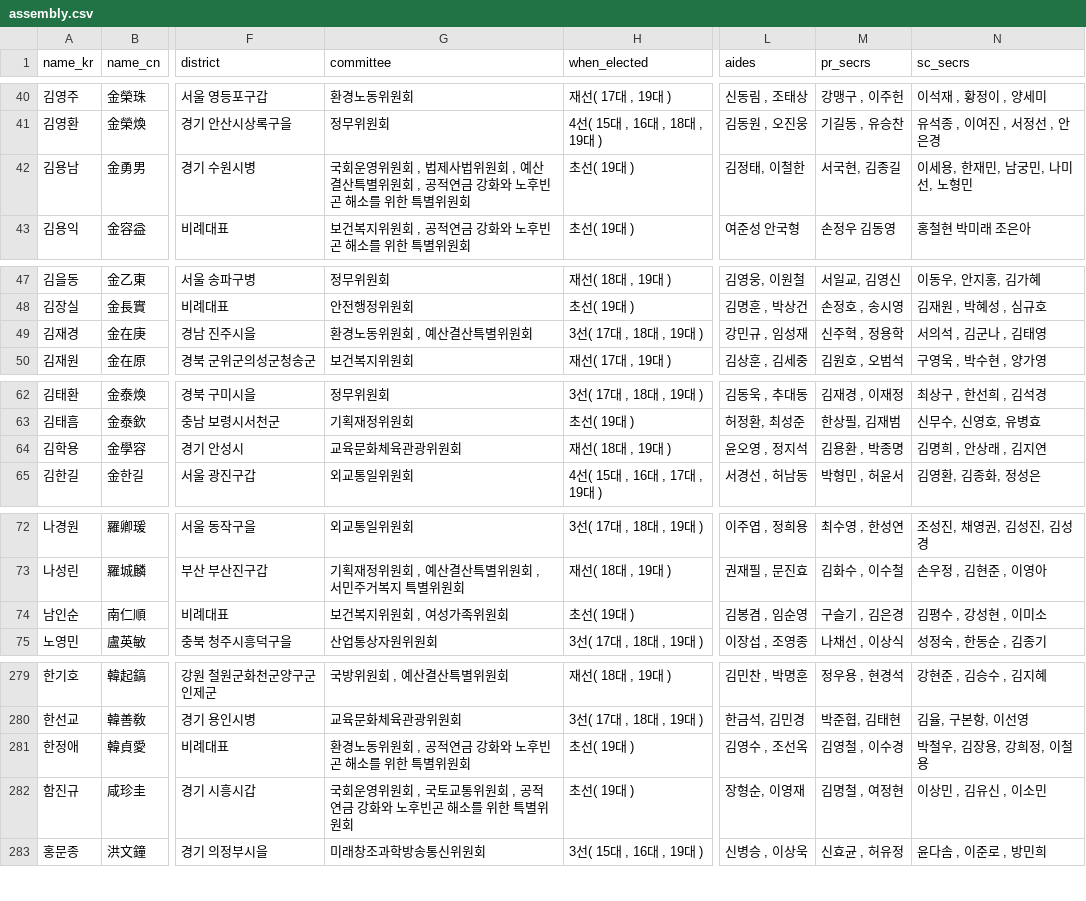
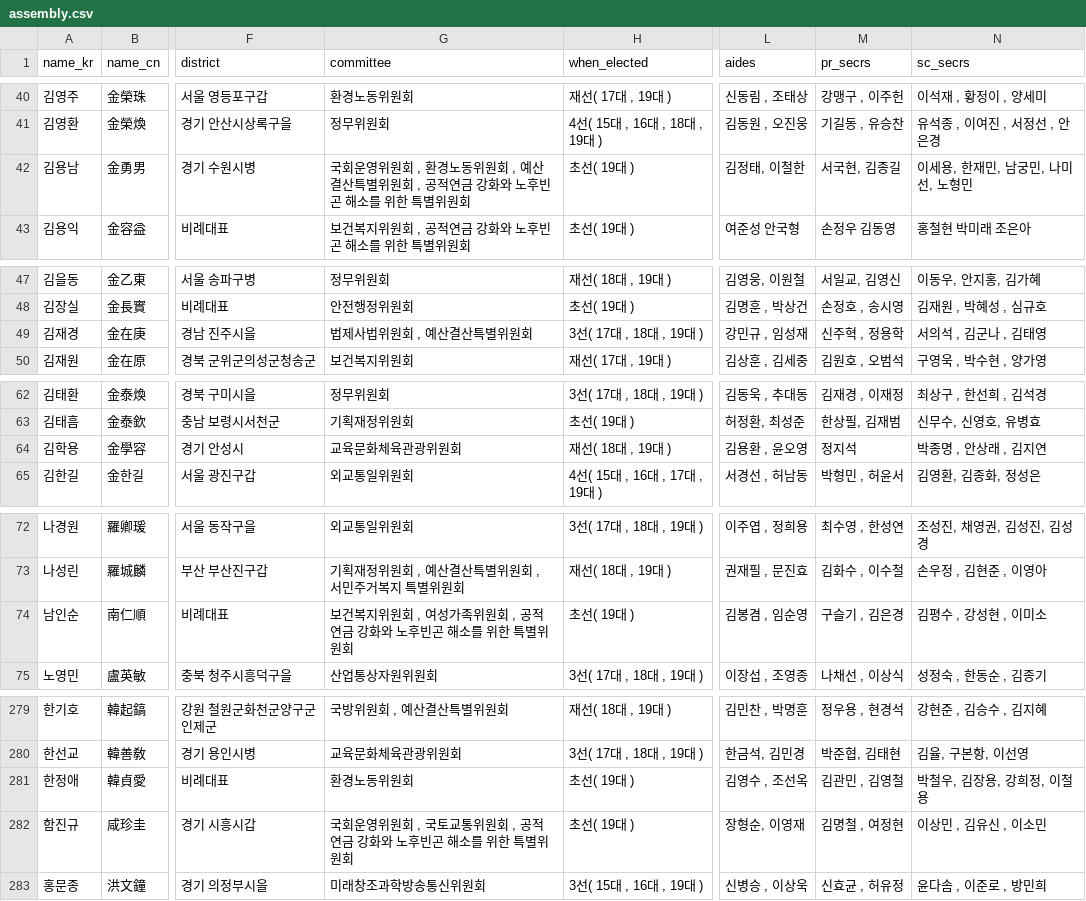
Before and after one commit to teampopong/data-assembly, a CSV file: assembly.csv, drawn as a sheet; only a part is shown, gaps mark what is left out; the diff covers the shown part only; the diff names each change by its address in the sheet, - before the commit and + after, or states it on an @@ line.

```diff
--- a/assembly.csv
+++ b/assembly.csv
-G42 (committee): …원회 , 법제사법위원회…
+G42 (committee): …원회 , 환경노동위원회…
-G49 (committee): 환경노동위원회 , 예산결산특별위원회
+G49 (committee): 법제사법위원회 , 예산결산특별위원회
-L64 (aides): 윤오영 , 정지석
+L64 (aides): 김용환 , 윤오영
-M64 (pr_secrs): 김용환 , 박종명
+M64 (pr_secrs): 정지석
-N64 (sc_secrs): 김명희 , 안상래 , 김지연
+N64 (sc_secrs): 박종명 , 안상래 , 김지연
-G74 (committee): 보건복지위원회 , 여성가족위원회
+G74 (committee): 보건복지위원회 , 여성가족위원회 , 공적연금 강화와 노후빈곤 해소를 위한 특별위원회
-G281 (committee): 환경노동위원회 , 공적연금 강화와 노후빈곤 해소를 위한 특별위원회
+G281 (committee): 환경노동위원회
-M281 (pr_secrs): 김영철 , 이수경
+M281 (pr_secrs): 김관민 , 김영철
```
Also changed, not shown: 1 edited cell elsewhere in this file, committees/committee_list_공적연금 강화와 노후빈곤 해소를 위한 특별위원회.csv, committees/committee_list_법제사법위원회.csv, 2 other files.
